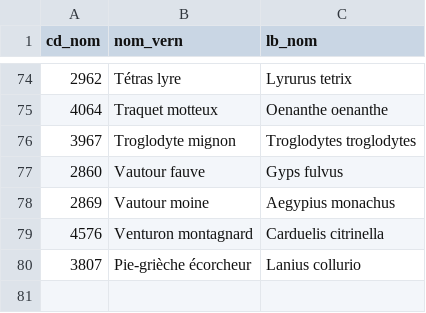
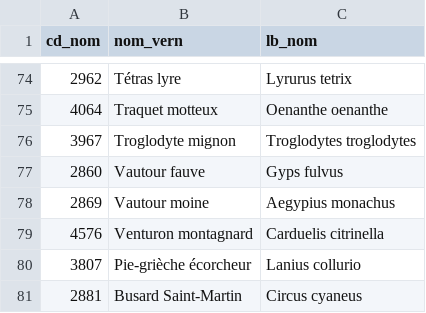
Before and after one commit to PnX-SI/protocoles_suivi, a CSV file: stom/for_install/stom_liste_taxons.csv, drawn as a sheet; only a part is shown, gaps mark what is left out.

Commit message:
ajout busard st martin

```diff
--- a/stom/for_install/stom_liste_taxons.csv
+++ b/stom/for_install/stom_liste_taxons.csv
@@ -80 +80,2 @@ cd_nom,nom_vern,lb_nom
 3807,Pie-grièche écorcheur,Lanius collurio
+2881, Busard Saint-Martin,Circus cyaneus
```
